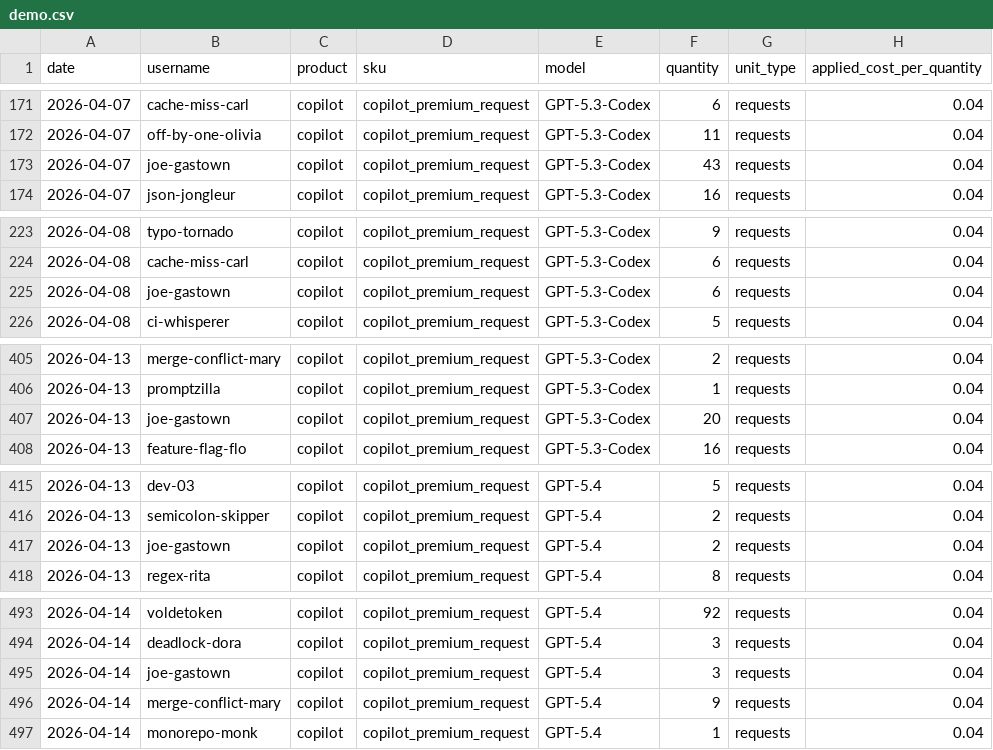
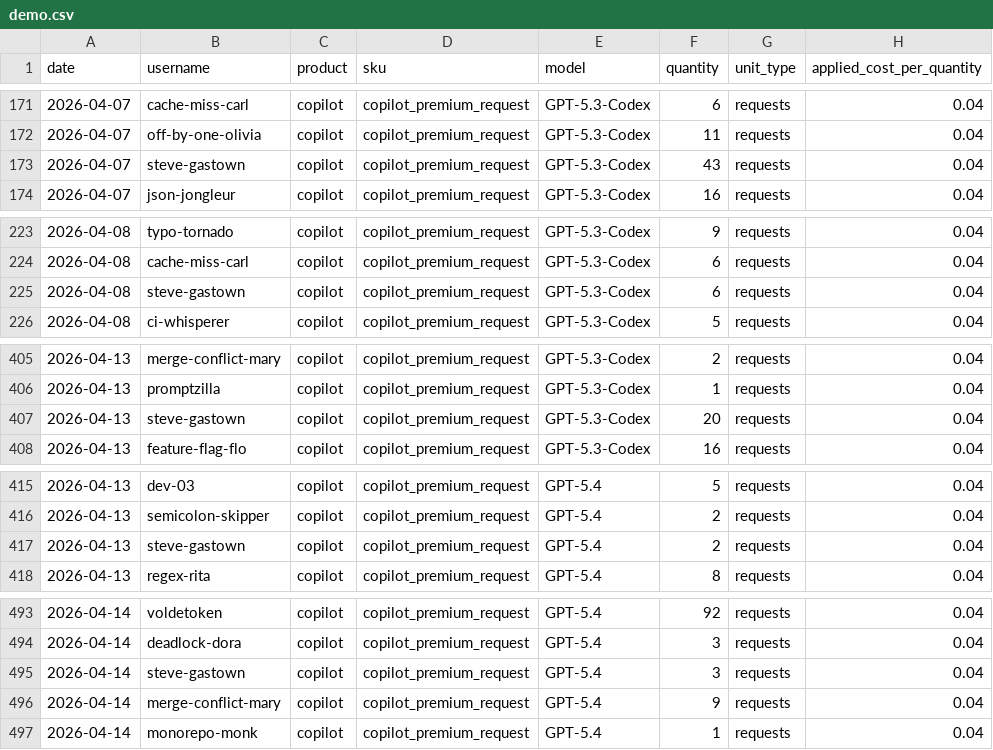
Before and after one commit to trick77/drainspotter, a CSV file: public/demo.csv, drawn as a sheet; only a part is shown, gaps mark what is left out; the diff covers the shown part only; the diff names each change by its address in the sheet, - before the commit and + after, or states it on an @@ line.

Commit message:
rename: token-schredder → token-shredder + joe-gastown → steve-gastown

```diff
--- a/public/demo.csv
+++ b/public/demo.csv
-B173 (username): joe-gastown
+B173 (username): steve-gastown
-B225 (username): joe-gastown
+B225 (username): steve-gastown
-B407 (username): joe-gastown
+B407 (username): steve-gastown
-B417 (username): joe-gastown
+B417 (username): steve-gastown
-B495 (username): joe-gastown
+B495 (username): steve-gastown
```
Also changed, not shown: 8 edited cells elsewhere in this file, 3 other files.
